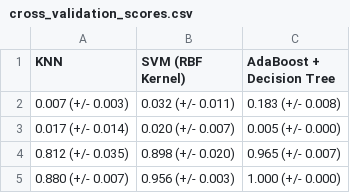
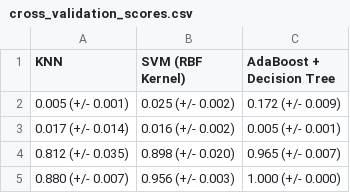
Before and after one commit to UBC-MDS/obesity-classifier-group17, a CSV file: results/tables/cross_validation_scores.csv, drawn as a sheet.

```diff
--- a/results/tables/cross_validation_scores.csv
+++ b/results/tables/cross_validation_scores.csv
@@ -1,4 +1,4 @@
 KNN,SVM (RBF Kernel),AdaBoost + Decision Tree
-0.007 (+/- 0.003),0.032 (+/- 0.011),0.183 (+/- 0.008)
-0.017 (+/- 0.014),0.020 (+/- 0.007),0.005 (+/- 0.000)
+0.005 (+/- 0.001),0.025 (+/- 0.002),0.172 (+/- 0.009)
+0.017 (+/- 0.014),0.016 (+/- 0.002),0.005 (+/- 0.001)
 0.812 (+/- 0.035),0.898 (+/- 0.020),0.965 (+/- 0.007)
```
Also changed, not shown: 5 other files.
